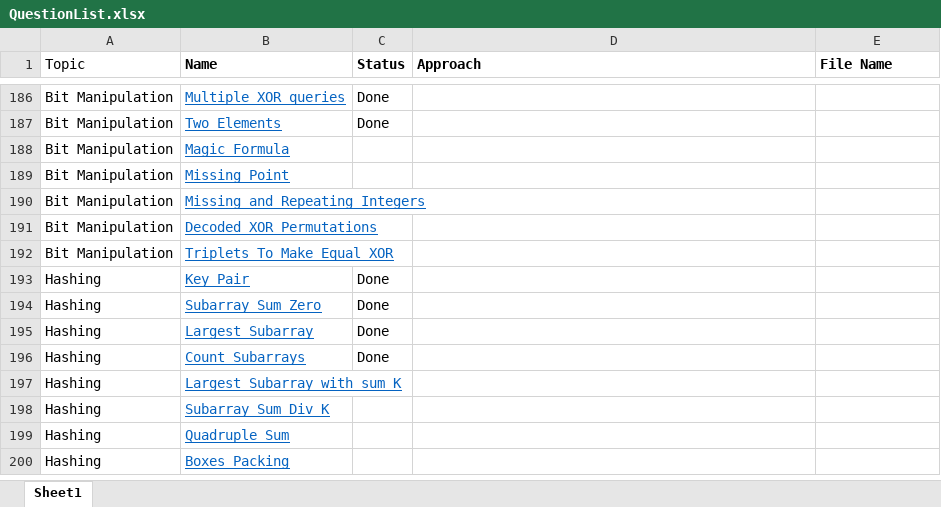
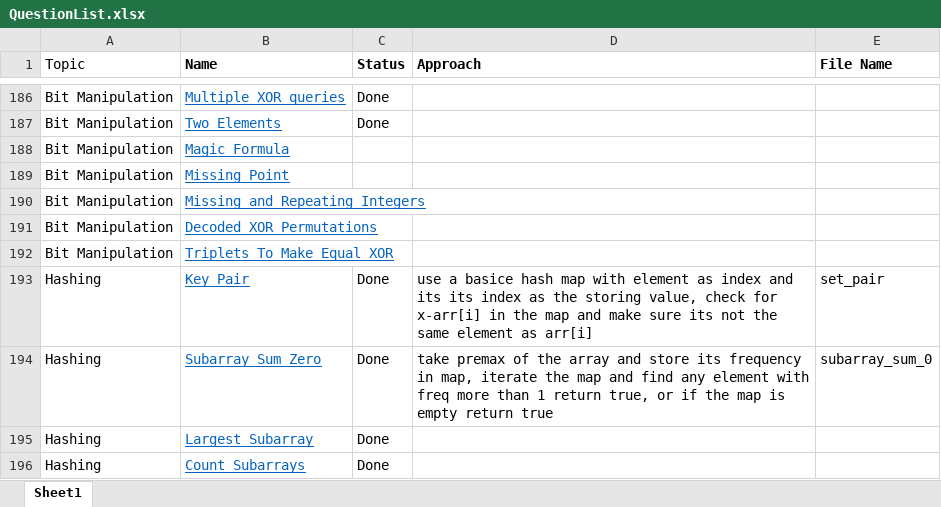
Before and after one commit to AnkitDevri/Data-Structures-and-Algorithms-, an Excel workbook: QuestionList.xlsx, sheet Sheet1, drawn as a sheet; only a part is shown, gaps mark what is left out; the shorter side is filled out with more unchanged rows; values as stored, in another font and other column widths than the file's, no borders; the diff names each change by its address in the sheet, - before the commit and + after, or states it on an @@ line.

```diff
--- a/QuestionList.xlsx (sheet Sheet1)
+++ b/QuestionList.xlsx (sheet Sheet1)
-D193 (Approach): (empty)
+D193 (Approach): use a basice hash map with element as index and its its index as the storing value, check for x-arr[i] in the map and make sure its not the same element as arr[i]
-E193 (File Name): (empty)
+E193 (File Name): set_pair
-D194 (Approach): (empty)
+D194 (Approach): take premax of the array and store its frequency in map, iterate the map and find any element with freq more than 1 return true, or if the map is empty return true
-E194 (File Name): (empty)
+E194 (File Name): subarray_sum_0
```
Also changed, not shown: 3 other files.
